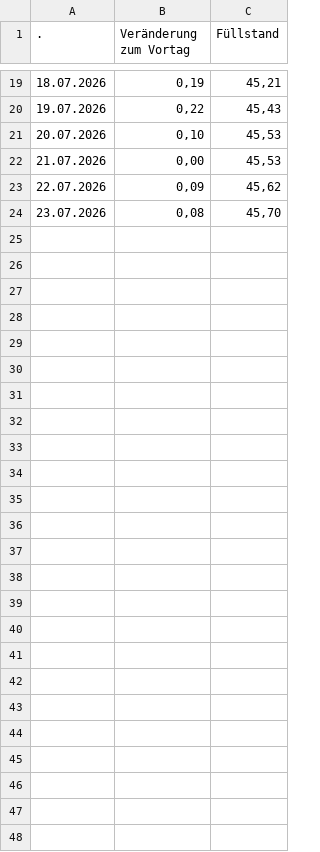
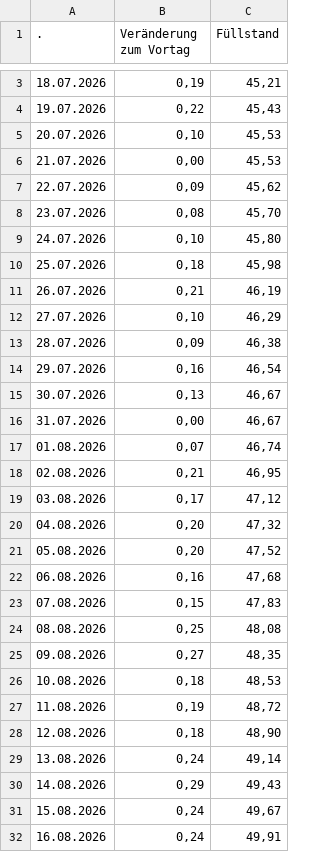
Before and after one commit to icrfornax/de-gas-storage-tracker-bnetza, a CSV file: data/bnetza_cache.csv, drawn as a sheet; only a part is shown, gaps mark what is left out; the diff covers the shown part only.

```diff
--- a/data/bnetza_cache.csv
+++ b/data/bnetza_cache.csv
@@ -24 +8,25 @@
 23.07.2026;0,08;45,70
+24.07.2026;0,10;45,80
+25.07.2026;0,18;45,98
+26.07.2026;0,21;46,19
+27.07.2026;0,10;46,29
+28.07.2026;0,09;46,38
+29.07.2026;0,16;46,54
+30.07.2026;0,13;46,67
+31.07.2026;0,00;46,67
+01.08.2026;0,07;46,74
+02.08.2026;0,21;46,95
+03.08.2026;0,17;47,12
+04.08.2026;0,20;47,32
+05.08.2026;0,20;47,52
+06.08.2026;0,16;47,68
+07.08.2026;0,15;47,83
+08.08.2026;0,25;48,08
+09.08.2026;0,27;48,35
+10.08.2026;0,18;48,53
+11.08.2026;0,19;48,72
+12.08.2026;0,18;48,90
+13.08.2026;0,24;49,14
+14.08.2026;0,29;49,43
+15.08.2026;0,24;49,67
+16.08.2026;0,24;49,91
```
Also changed, not shown: 16 removed rows and 1 edited cell elsewhere in this file, data/projections.csv, 1 other file.
